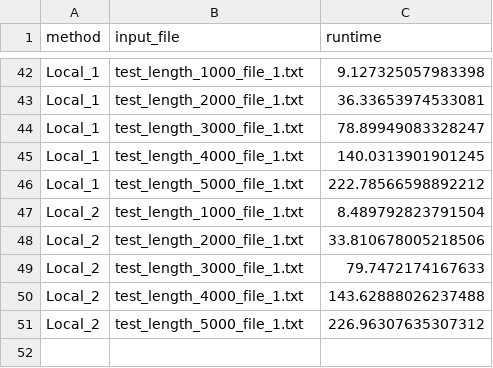
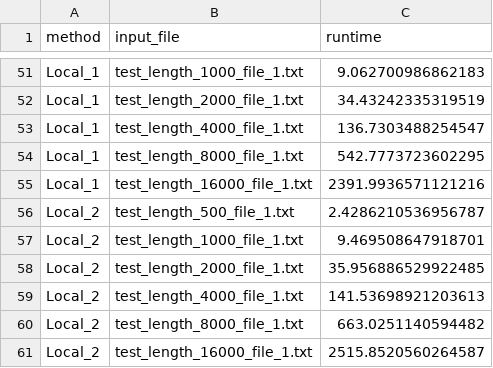
Before and after one commit to KuleenS/genomics_project, a CSV file: runtime_results_not_parallel.csv, drawn as a sheet; only a part is shown, gaps mark what is left out; removed rows and columns are numbered as before the commit, all else as after; the diff covers the shown part only; the diff names each change by its address in the sheet, - before the commit and + after, or states it on an @@ line.

```diff
--- a/runtime_results_not_parallel.csv
+++ b/runtime_results_not_parallel.csv
-C51 (runtime): 9.127325057983398
+C51 (runtime): 9.062700986862183
-C52 (runtime): 36.33653974533081
+C52 (runtime): 34.43242335319519
-row 44: Local_1 | test_length_3000_file_1.txt | 78.89949083328247
-C53 (runtime): 140.0313901901245
+C53 (runtime): 136.7303488254547
-B54 (input_file): test_length_5000_file_1.txt
+B54 (input_file): test_length_8000_file_1.txt
-C54 (runtime): 222.78566598892212
+C54 (runtime): 542.7773723602295
+row 55: Local_1 | test_length_16000_file_1.txt | 2391.9936571121216
+row 56: Local_2 | test_length_500_file_1.txt | 2.4286210536956787
-C57 (runtime): 8.489792823791504
+C57 (runtime): 9.469508647918701
-C58 (runtime): 33.810678005218506
+C58 (runtime): 35.956886529922485
-row 49: Local_2 | test_length_3000_file_1.txt | 79.7472174167633
-C59 (runtime): 143.62888026237488
+C59 (runtime): 141.53698921203613
-B60 (input_file): test_length_5000_file_1.txt
+B60 (input_file): test_length_8000_file_1.txt
-C60 (runtime): 226.96307635307312
+C60 (runtime): 663.0251140594482
+row 61: Local_2 | test_length_16000_file_1.txt | 2515.8520560264587
```
Also changed, not shown: 17 added rows, 8 removed rows and 40 edited cells elsewhere in this file, runtime_results_parallel.csv, 8 other files.
